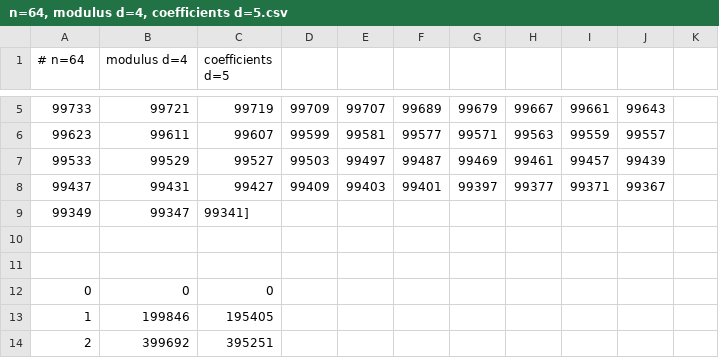
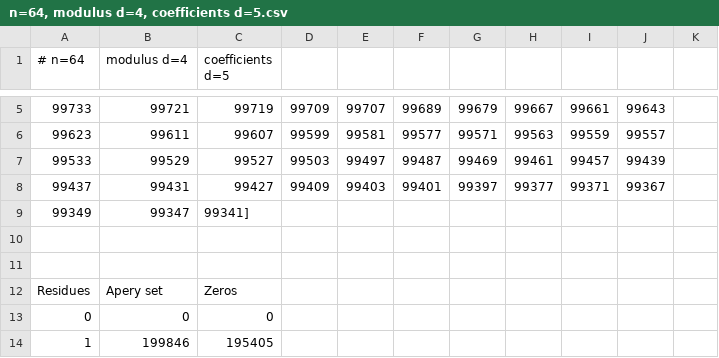
Before and after one commit to vadymshturkhal/shturkhal-gauss-rabbit-algorithm, a CSV file: frobenius-congruences-data/n=64, modulus d=4, coefficients d=5.csv, drawn as a sheet; only a part is shown, gaps mark what is left out; the shorter side is filled out with more unchanged rows; the diff names each change by its address in the sheet, - before the commit and + after, or states it on an @@ line.

```diff
--- a/frobenius-congruences-data/n=64, modulus d=4, coefficients d=5.csv
+++ b/frobenius-congruences-data/n=64, modulus d=4, coefficients d=5.csv
+row 12: Residues | Apery set | Zeros
```
Also changed, not shown: frobenius-congruences-data/n=16, modulus d=4, coefficients d=5.csv, frobenius-congruences-data/n=30, modulus d=4, coefficients d=5.csv.
